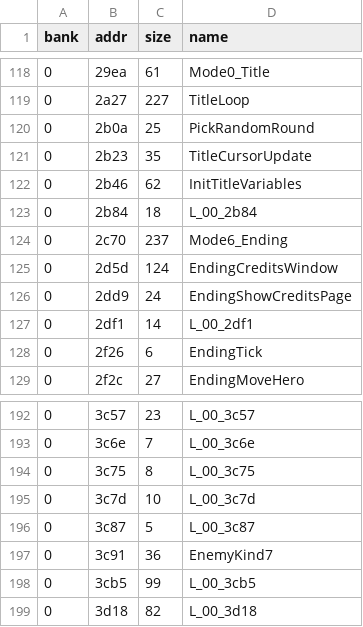
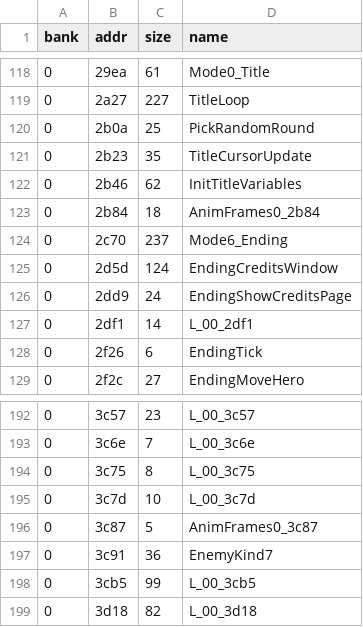
Before and after one commit to Tenome/Painter-Momopi-Decompilation, a TSV file: config/functions.tsv, drawn as a sheet; only a part is shown, gaps mark what is left out.

```diff
--- a/config/functions.tsv
+++ b/config/functions.tsv
@@ -122,3 +122,3 @@ bank	addr	size	name
 0	2b46	62	InitTitleVariables
-0	2b84	18	L_00_2b84
+0	2b84	18	AnimFrames0_2b84
 0	2c70	237	Mode6_Ending
@@ -195,3 +195,3 @@ bank	addr	size	name
 0	3c7d	10	L_00_3c7d
-0	3c87	5	L_00_3c87
+0	3c87	5	AnimFrames0_3c87
 0	3c91	36	EnemyKind7
```
Also changed, not shown: labels.csv, typed.csv, 3 other files.
